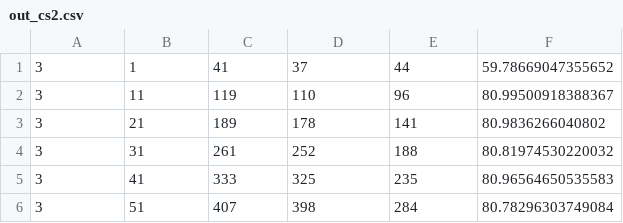
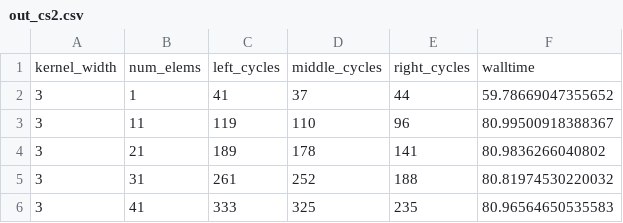
Before and after one commit to n-io/sliding-window, a CSV file: sliding-window-rpc/results/out_cs2.csv, drawn as a sheet; only a part is shown; the shorter side is filled out with more unchanged rows.

```diff
--- a/sliding-window-rpc/results/out_cs2.csv
+++ b/sliding-window-rpc/results/out_cs2.csv
@@ -1 +1,2 @@
+kernel_width,num_elems,left_cycles,middle_cycles,right_cycles,walltime
 3,1,41,37,44,59.78669047355652
```
Also changed, not shown: 3 other files.
